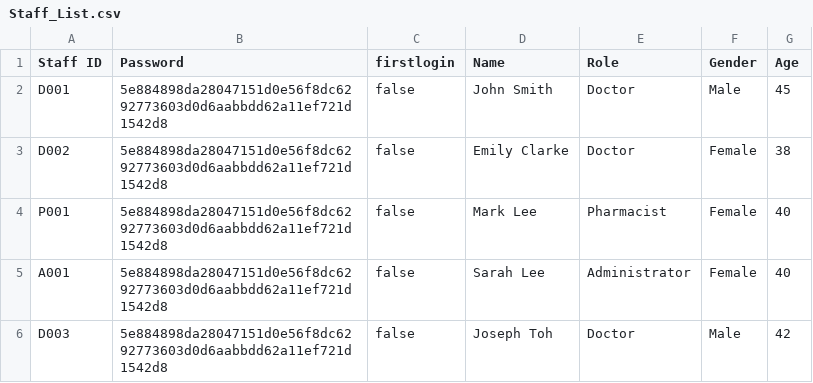
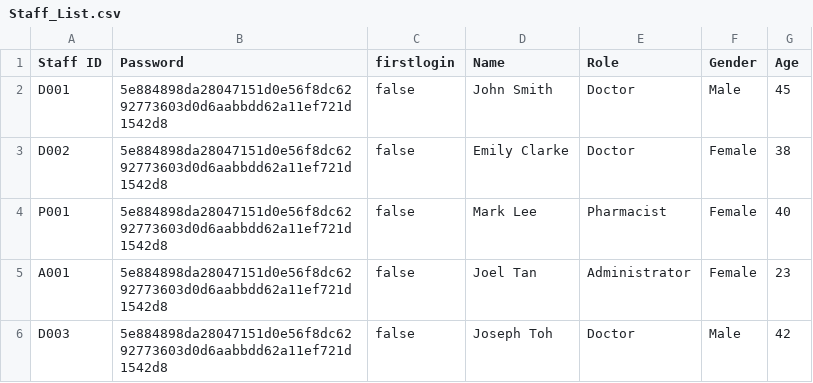
Before and after one commit to JoelTQX/SC2002-OOP-Assignment, a CSV file: HospitalManagementSystem/dataFiles/Staff_List.csv, drawn as a sheet.

Commit message:
N/A

```diff
--- a/HospitalManagementSystem/dataFiles/Staff_List.csv
+++ b/HospitalManagementSystem/dataFiles/Staff_List.csv
@@ -4,3 +4,3 @@ D002,5e884898da28047151d0e56f8dc6292773603d0d6aabbdd62a11ef721d1542d8,false,Emil
 P001,5e884898da28047151d0e56f8dc6292773603d0d6aabbdd62a11ef721d1542d8,false,Mark Lee,Pharmacist,Female,40
-A001,5e884898da28047151d0e56f8dc6292773603d0d6aabbdd62a11ef721d1542d8,false,Sarah Lee,Administrator,Female,40
+A001,5e884898da28047151d0e56f8dc6292773603d0d6aabbdd62a11ef721d1542d8,false,Joel Tan,Administrator,Female,23
 D003,5e884898da28047151d0e56f8dc6292773603d0d6aabbdd62a11ef721d1542d8,false,Joseph Toh,Doctor,Male,42
```
